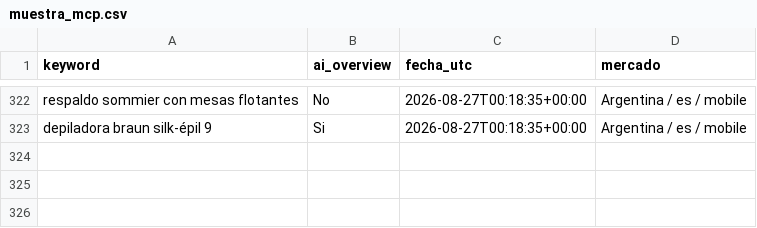
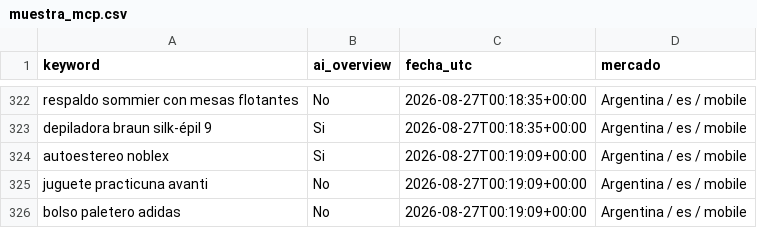
Before and after one commit to NFerreiro/lawebpiola, a CSV file: estado/muestra_mcp.csv, drawn as a sheet; only a part is shown, gaps mark what is left out.

```diff
--- a/estado/muestra_mcp.csv
+++ b/estado/muestra_mcp.csv
@@ -323 +323,4 @@ respaldo sommier con mesas flotantes,No,2026-08-27T00:18:35+00:00,Argentina / es
 depiladora braun silk-épil 9,Si,2026-08-27T00:18:35+00:00,Argentina / es / mobile
+autoestereo noblex,Si,2026-08-27T00:19:09+00:00,Argentina / es / mobile
+juguete practicuna avanti,No,2026-08-27T00:19:09+00:00,Argentina / es / mobile
+bolso paletero adidas,No,2026-08-27T00:19:09+00:00,Argentina / es / mobile
```
